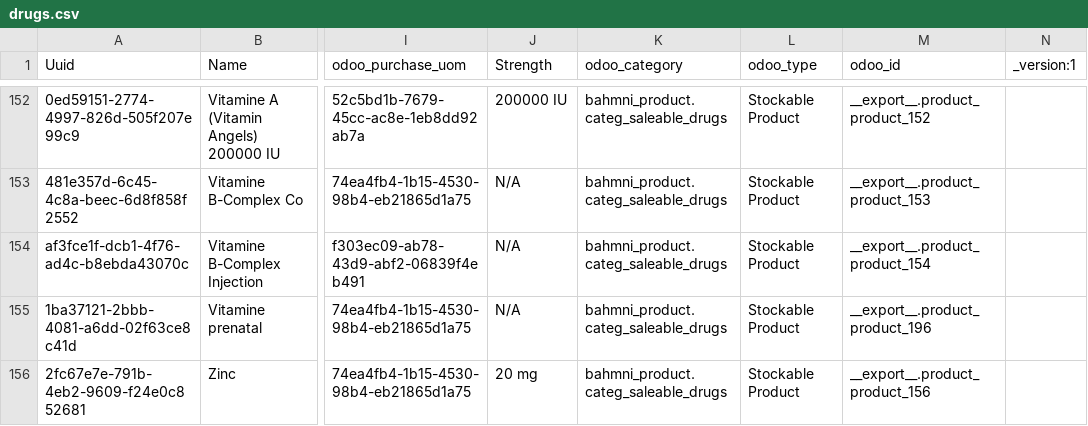
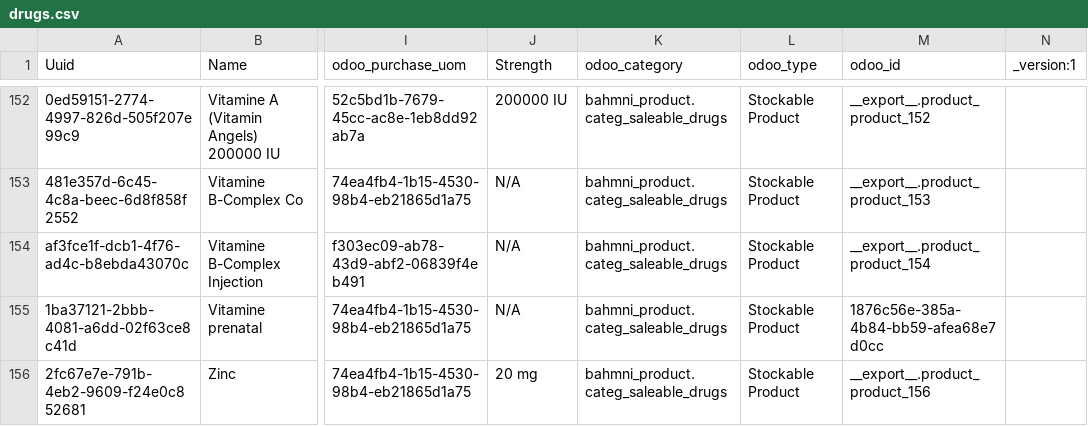
Before and after one commit to mekomsolutions/openmrs-config-c2c, a CSV file: configuration/drugs/drugs.csv, drawn as a sheet; only a part is shown, gaps mark what is left out; the diff names each change by its address in the sheet, - before the commit and + after, or states it on an @@ line.

Commit message:
C2C-101: Add new external id of Vitamin prenatale

```diff
--- a/configuration/drugs/drugs.csv
+++ b/configuration/drugs/drugs.csv
-M155 (odoo_id): __export__.product_product_196
+M155 (odoo_id): 1876c56e-385a-4b84-bb59-afea68e7d0cc
```
